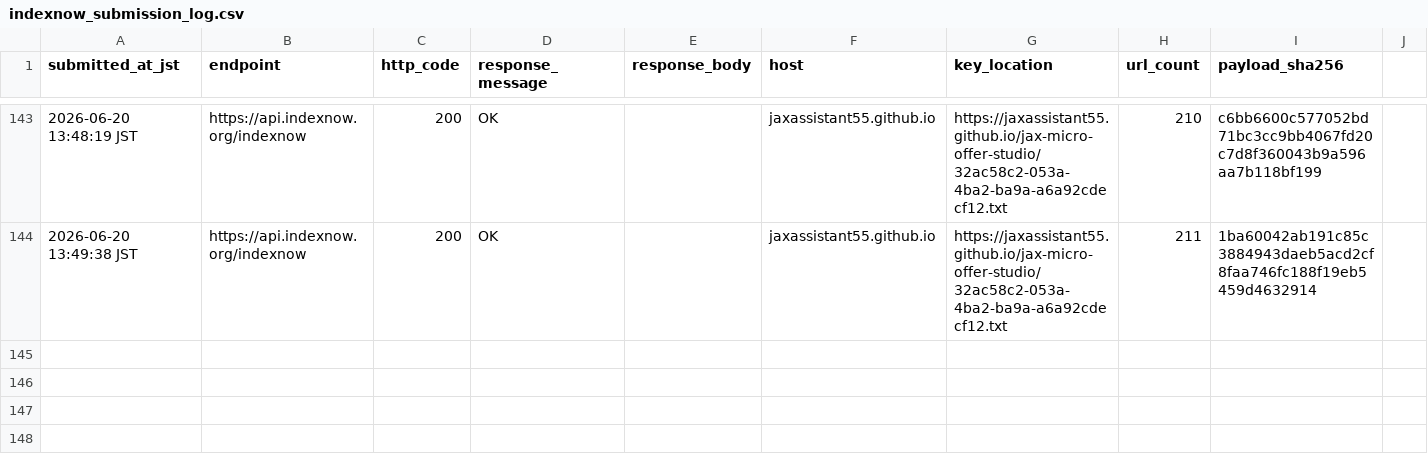
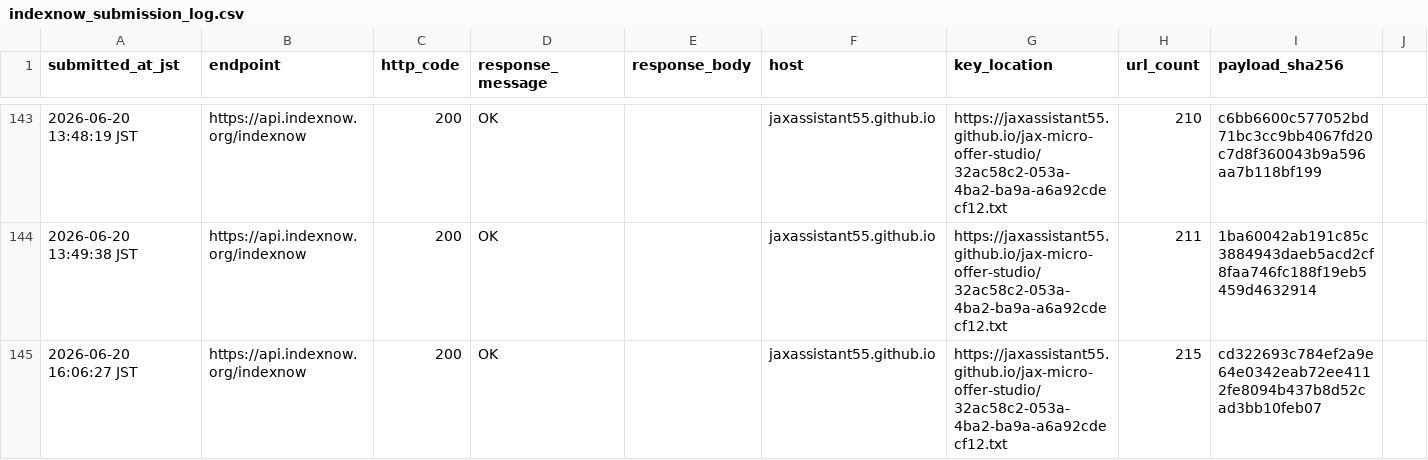
Before and after one commit to jaxassistant55/jax-micro-offer-studio, a CSV file: indexnow_submission_log.csv, drawn as a sheet; only a part is shown, gaps mark what is left out; the diff names each change by its address in the sheet, - before the commit and + after, or states it on an @@ line.

Commit message:
Record EAX reverb IndexNow submission

```diff
--- a/indexnow_submission_log.csv
+++ b/indexnow_submission_log.csv
+row 145: 2026-06-20 16:06:27 JST | https://api.indexnow.org/indexnow | 200 | OK |  | jaxassistant55.github.io | https://jaxassistant55.github.io/jax-micro-offer-studio/32ac58c2-053a-4ba2-ba9a-a6a92cdecf12.txt | 215 | cd322693c784ef2a9e64e0342eab72ee4112fe8094b437b8d52cad3bb10feb07
```
